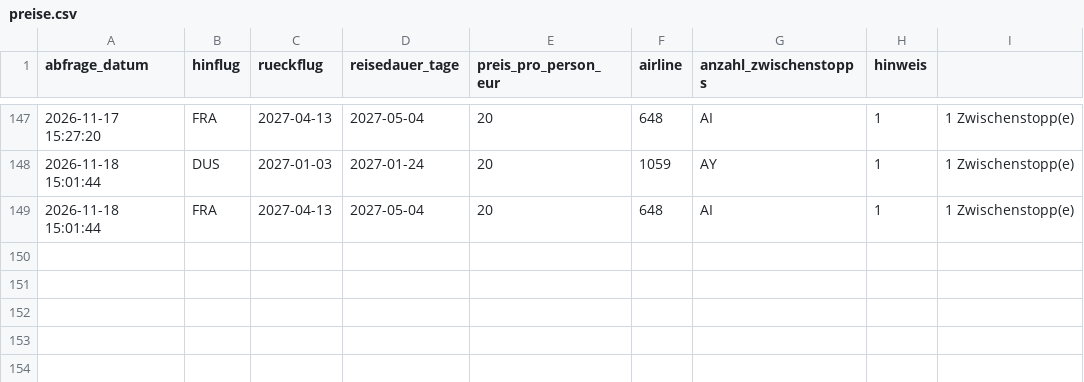
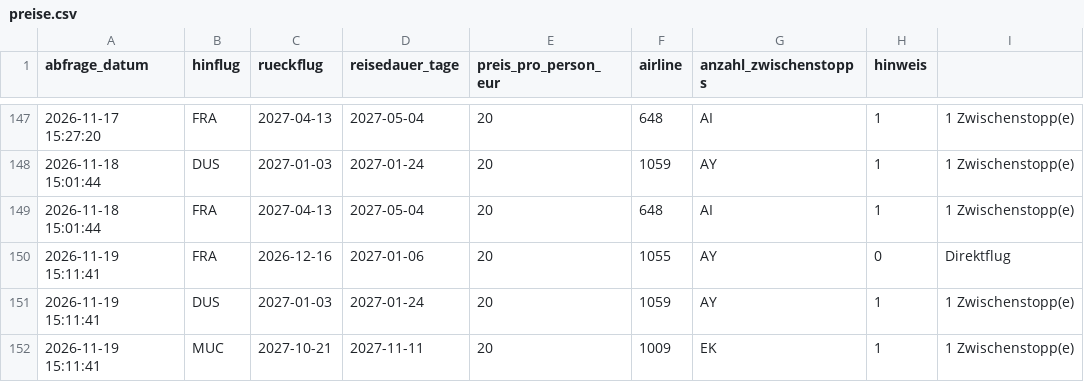
Before and after one commit to Silberwolf1984/flugsuche-japan, a CSV file: data/preise.csv, drawn as a sheet; only a part is shown, gaps mark what is left out; the diff names each change by its address in the sheet, - before the commit and + after, or states it on an @@ line.

```diff
--- a/data/preise.csv
+++ b/data/preise.csv
+row 150: 2026-11-19 15:11:41 | FRA | 2026-12-16 | 2027-01-06 | 20 | 1055 | AY | 0 | Direktflug
+row 151: 2026-11-19 15:11:41 | DUS | 2027-01-03 | 2027-01-24 | 20 | 1059 | AY | 1 | 1 Zwischenstopp(e)
+row 152: 2026-11-19 15:11:41 | MUC | 2027-10-21 | 2027-11-11 | 20 | 1009 | EK | 1 | 1 Zwischenstopp(e)
```
